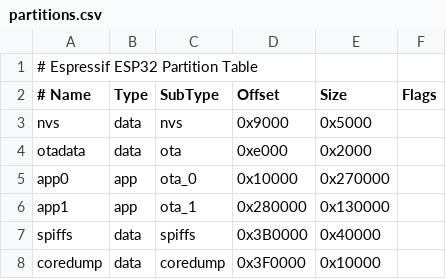
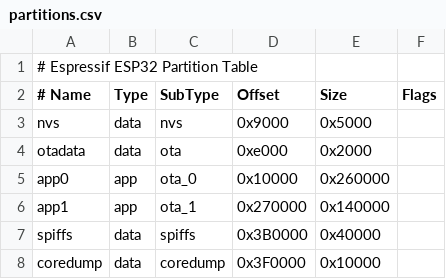
Before and after one commit to technyon/nuki_hub, a CSV file: partitions.csv, drawn as a sheet.

```diff
--- a/partitions.csv
+++ b/partitions.csv
@@ -4,4 +4,4 @@ nvs,      data, nvs,     0x9000,   0x5000,
 otadata,  data, ota,     0xe000,   0x2000,
-app0,     app,  ota_0,   0x10000,  0x270000,
-app1,     app,  ota_1,   0x280000, 0x130000,
+app0,     app,  ota_0,   0x10000,  0x260000,
+app1,     app,  ota_1,   0x270000, 0x140000,
 spiffs,   data, spiffs,  0x3B0000, 0x40000,
```
Also changed, not shown: updater/partitions.csv, 5 other files.
